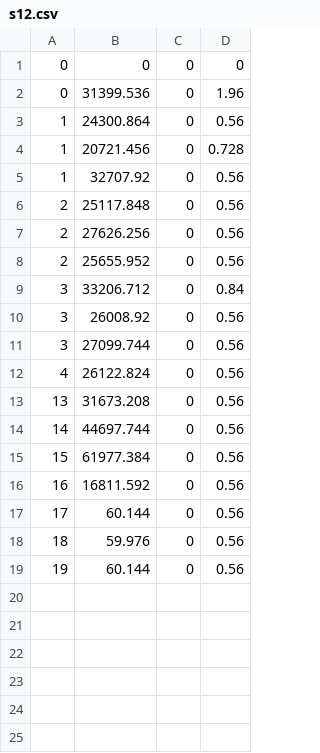
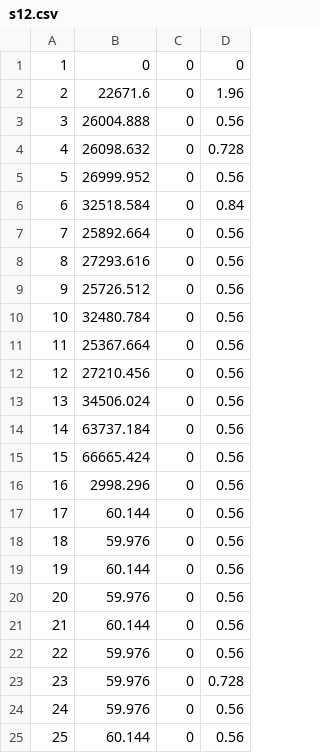
Before and after one commit to mishra14/DDoSAttackMitigationSystem, a CSV file: s12.csv, drawn as a sheet; only a part is shown; the diff covers the shown part only.

```diff
--- a/s12.csv
+++ b/s12.csv
@@ -1,17 +1,17 @@
-0,0,0,0
-0,31399.536,0,1.96
-1,24300.864,0,0.56
-1,20721.456,0,0.728
-1,32707.92,0,0.56
-2,25117.848,0,0.56
-2,27626.256,0,0.56
-2,25655.952,0,0.56
-3,33206.712,0,0.84
-3,26008.92,0,0.56
-3,27099.744,0,0.56
-4,26122.824,0,0.56
-13,31673.208,0,0.56
-14,44697.744,0,0.56
-15,61977.384,0,0.56
-16,16811.592,0,0.56
+1,0,0,0
+2,22671.6,0,1.96
+3,26004.888,0,0.56
+4,26098.632,0,0.728
+5,26999.952,0,0.56
+6,32518.584,0,0.84
+7,25892.664,0,0.56
+8,27293.616,0,0.56
+9,25726.512,0,0.56
+10,32480.784,0,0.56
+11,25367.664,0,0.56
+12,27210.456,0,0.56
+13,34506.024,0,0.56
+14,63737.184,0,0.56
+15,66665.424,0,0.56
+16,2998.296,0,0.56
 17,60.144,0,0.56
@@ -19 +19,7 @@
 19,60.144,0,0.56
+20,59.976,0,0.56
+21,60.144,0,0.56
+22,59.976,0,0.56
+23,59.976,0,0.728
+24,59.976,0,0.56
+25,60.144,0,0.56
```
Also changed, not shown: 17 added rows elsewhere in this file, s1.csv, s11.csv.
